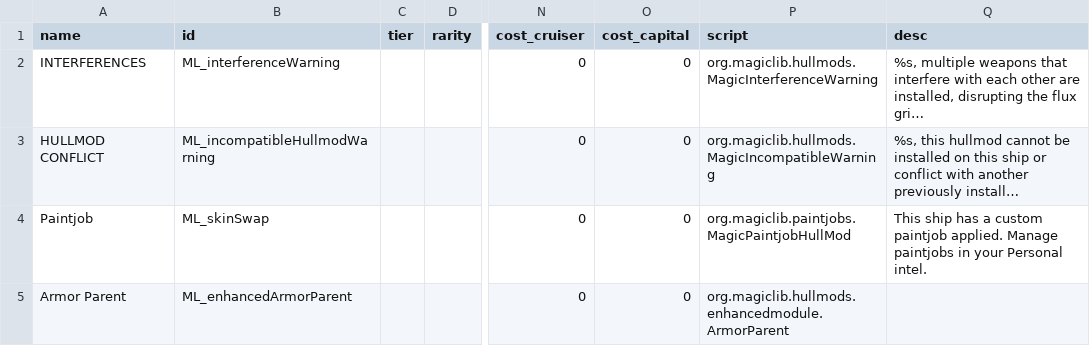
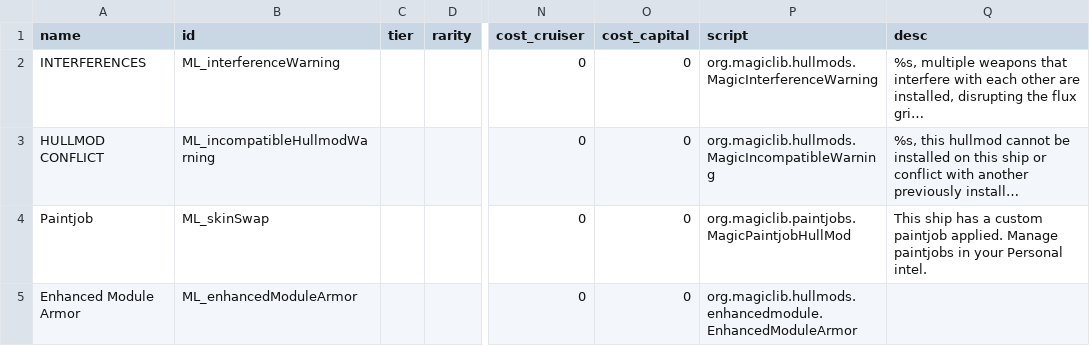
Before and after one commit to MagicLibStarsector/MagicLib, a CSV file: data/hullmods/hull_mods.csv, drawn as a sheet; only a part is shown, gaps mark what is left out; long unchanged cells end in …; the diff names each change by its address in the sheet, - before the commit and + after, or states it on an @@ line.

```diff
--- a/data/hullmods/hull_mods.csv
+++ b/data/hullmods/hull_mods.csv
-A5 (name): Armor Parent
+A5 (name): Enhanced Module Armor
-B5 (id): ML_enhancedArmorParent
+B5 (id): ML_enhancedModuleArmor
-P5 (script): org.magiclib.hullmods.enhancedmodule.ArmorParent
+P5 (script): org.magiclib.hullmods.enhancedmodule.EnhancedModuleArmor
```
Also changed, not shown: 2 other files.
